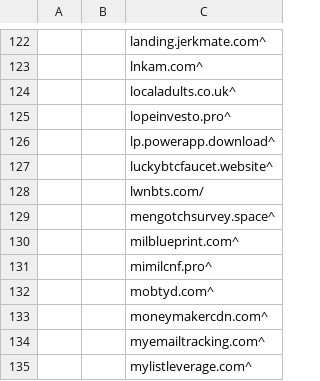
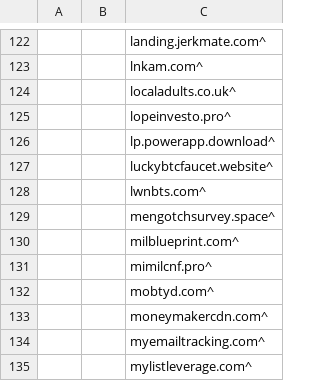
Before and after one commit to UnbreakableMJ/Blacklist, a CSV file: Blacklist.csv, drawn as a sheet; only a part is shown, gaps mark what is left out.

Commit message:
Correcting lwnbts.com entry

```diff
--- a/Blacklist.csv
+++ b/Blacklist.csv
@@ -127,3 +127,3 @@
 ||luckybtcfaucet.website^
-||lwnbts.com/
+||lwnbts.com^
 ||mengotchsurvey.space^
```
Also changed, not shown: 4 other files.
